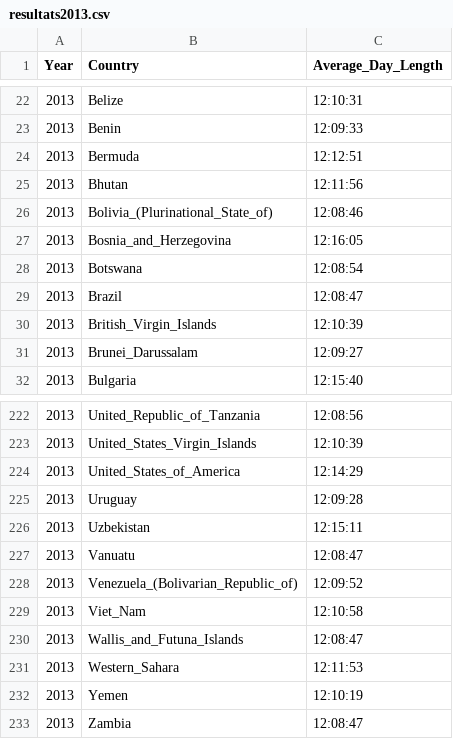
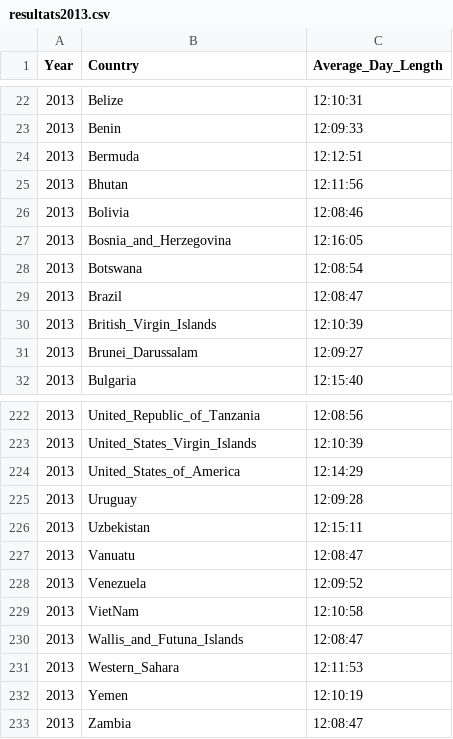
Before and after one commit to AnisDhiyaEddine/open-data-project-1, a CSV file: resultats2013.csv, drawn as a sheet; only a part is shown, gaps mark what is left out.

Commit message:
merged data

```diff
--- a/resultats2013.csv
+++ b/resultats2013.csv
@@ -25,3 +25,3 @@ Year,Country,Average_Day_Length
 2013,Bhutan,12:11:56
-2013,Bolivia_(Plurinational_State_of),12:08:46
+2013,Bolivia,12:08:46
 2013,Bosnia_and_Herzegovina,12:16:05
@@ -227,4 +227,4 @@ Year,Country,Average_Day_Length
 2013,Vanuatu,12:08:47
-2013,Venezuela_(Bolivarian_Republic_of),12:09:52
-2013,Viet_Nam,12:10:58
+2013,Venezuela,12:09:52
+2013,VietNam,12:10:58
 2013,Wallis_and_Futuna_Islands,12:08:47
```
Also changed, not shown: resultats2014.csv, resultats2015.csv, 10 other files.
